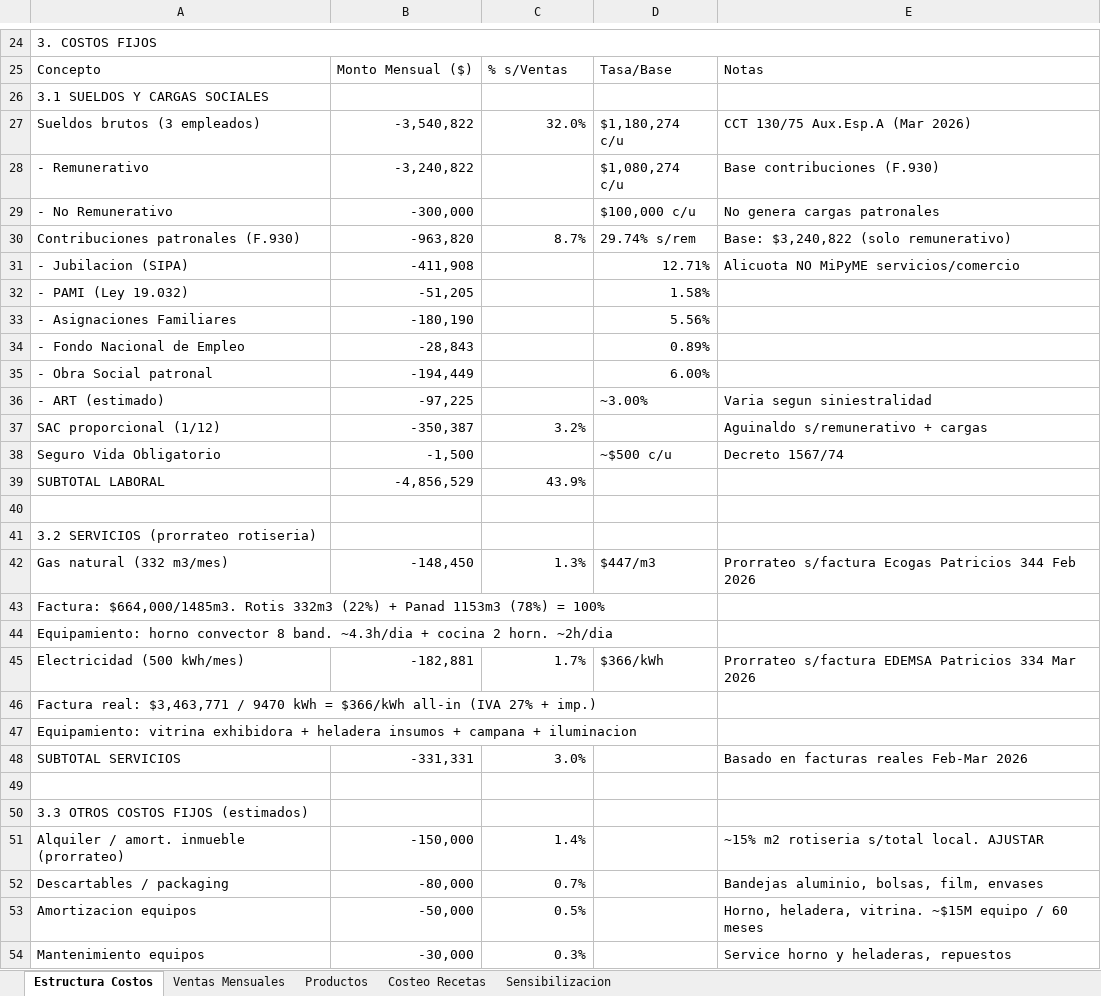
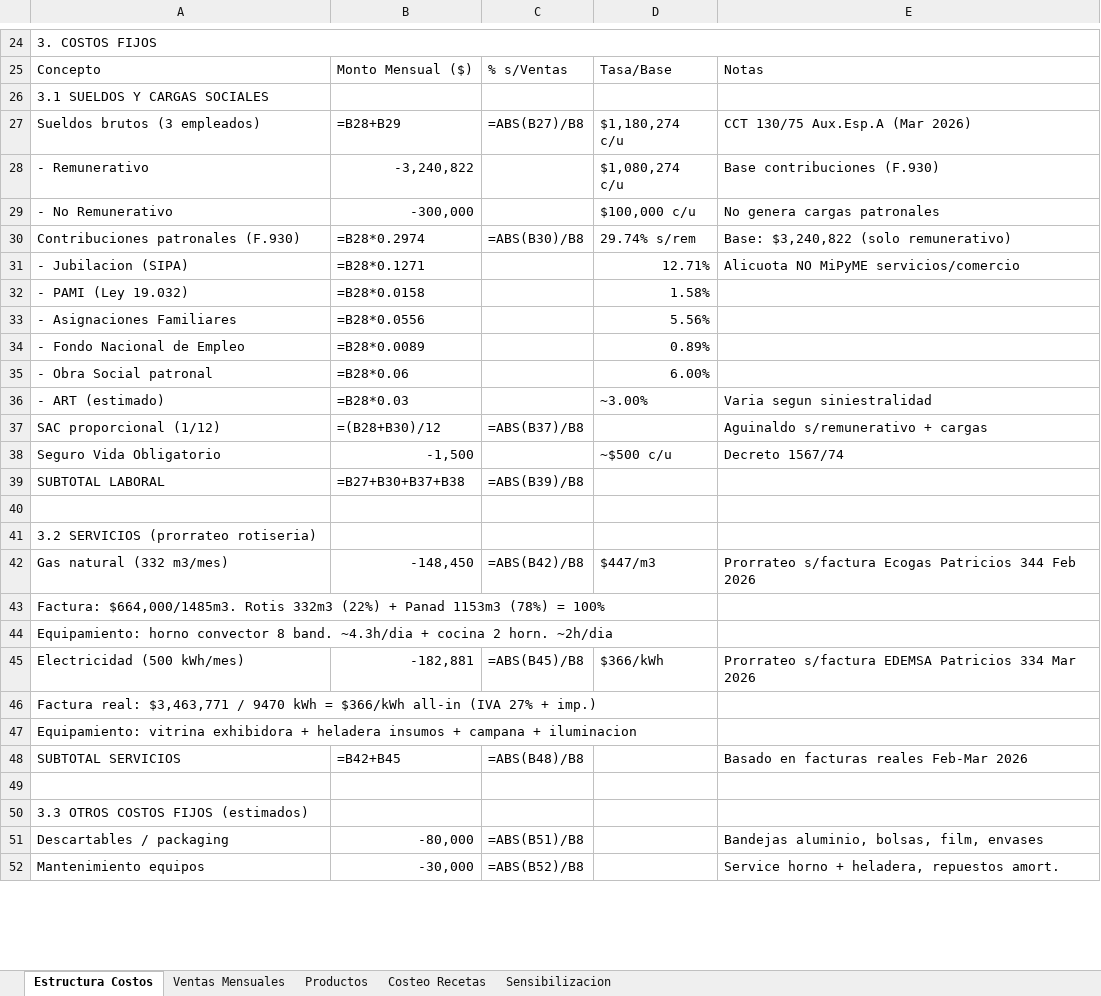
Before and after one commit to MarcosNahuel/supermercado_nino, an Excel workbook: nino/ROTICERIA/Estructura_Costos_Rotiseria_NINO.xlsx, sheet Estructura Costos, drawn as a sheet; only a part is shown, gaps mark what is left out; values as stored, in another font and other column widths than the file's, no cell formats; formulas without a stored value are shown as written; removed rows and columns are numbered as before the commit, all else as after; the diff covers the shown part only; the diff names each change by its address in the sheet, - before the commit and + after, or states it on an @@ line.

```diff
--- a/nino/ROTICERIA/Estructura_Costos_Rotiseria_NINO.xlsx (sheet Estructura Costos)
+++ b/nino/ROTICERIA/Estructura_Costos_Rotiseria_NINO.xlsx (sheet Estructura Costos)
-B27: -3,540,822
+B27: =B28+B29
-C27: 32.0%
+C27: =ABS(B27)/B8
-B30: -963,820
+B30: =B28*0.2974
-C30: 8.7%
+C30: =ABS(B30)/B8
-B31: -411,908
+B31: =B28*0.1271
-B32: -51,205
+B32: =B28*0.0158
-B33: -180,190
+B33: =B28*0.0556
-B34: -28,843
+B34: =B28*0.0089
-B35: -194,449
+B35: =B28*0.06
-B36: -97,225
+B36: =B28*0.03
-B37: -350,387
+B37: =(B28+B30)/12
-C37: 3.2%
+C37: =ABS(B37)/B8
-B39: -4,856,529
+B39: =B27+B30+B37+B38
-C39: 43.9%
+C39: =ABS(B39)/B8
-C42: 1.3%
+C42: =ABS(B42)/B8
-C45: 1.7%
+C45: =ABS(B45)/B8
-B48: -331,331
+B48: =B42+B45
-C48: 3.0%
+C48: =ABS(B48)/B8
-row 51: Alquiler / amort. inmueble (prorrateo) | -150,000 | 1.4% |  | ~15% m2 rotiseria s/total local. AJUSTAR
-C51: 0.7%
+C51: =ABS(B51)/B8
-row 53: Amortizacion equipos | -50,000 | 0.5% |  | Horno, heladera, vitrina. ~$15M equipo / 60 meses
-C52: 0.3%
+C52: =ABS(B52)/B8
-E52: Service horno y heladeras, repuestos
+E52: Service horno + heladera, repuestos amort.
```
Also changed, not shown: 2 added rows, 6 removed rows and 49 edited cells elsewhere in this sheet, sheet Sensibilizacion, sheet Costeo Recetas, sheet Ventas Mensuales, cell formats, nino/PANADERIA/Estructura_Costos_Panaderia_NINO.xlsx, 8 other files.
